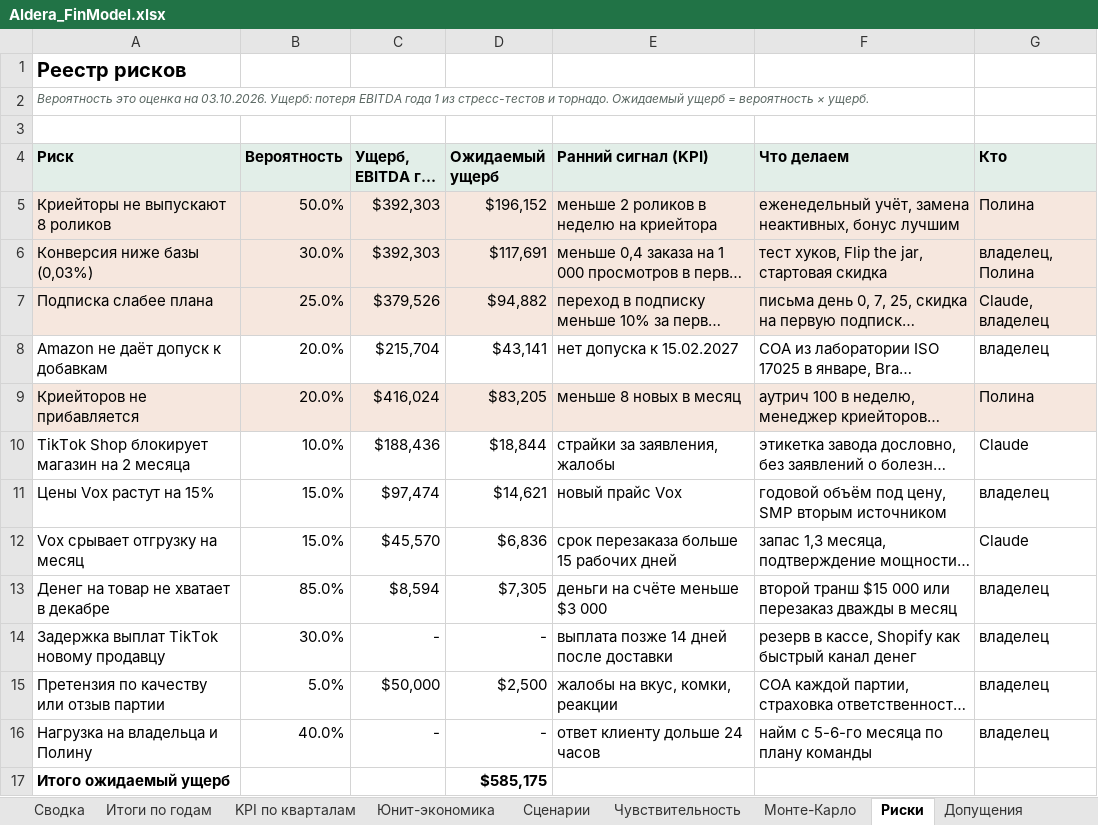
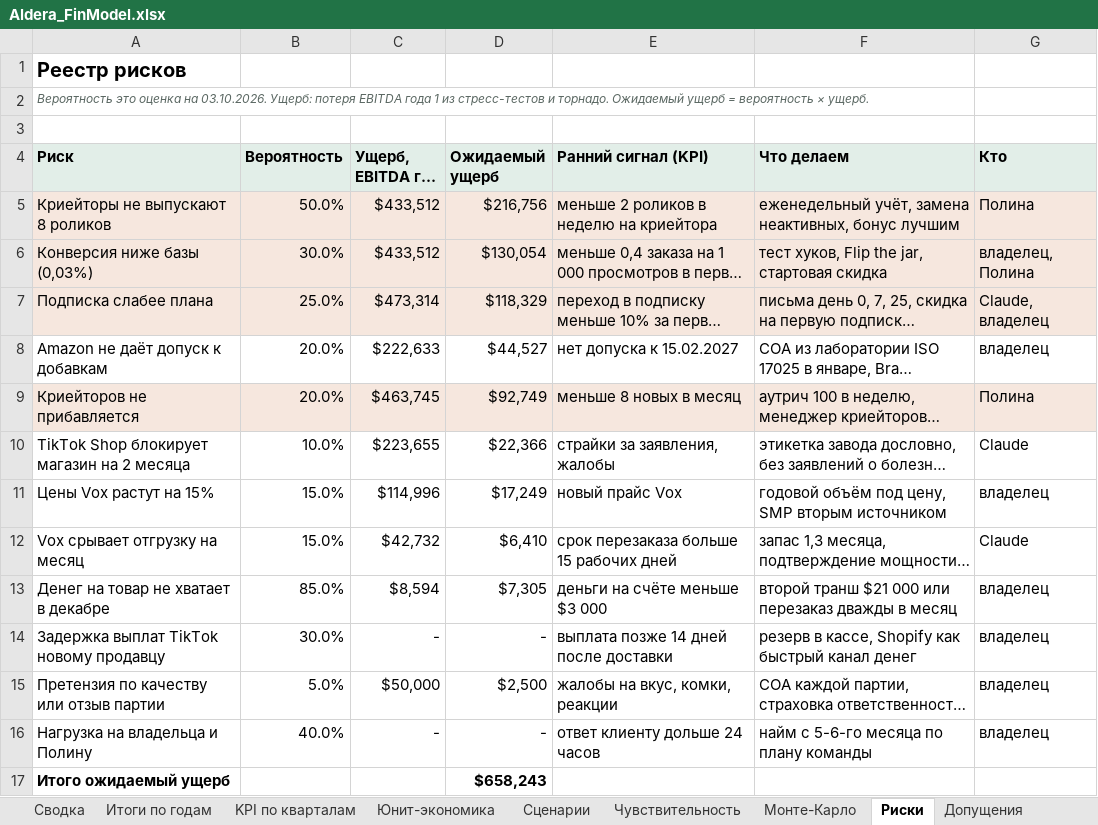
Before and after one commit to arorlov93/The-Aldera, an Excel workbook: finmodel/Aldera_FinModel.xlsx, sheet Риски, drawn as a sheet; long unchanged cells end in …; values as stored, in another font and other column widths than the file's, no borders; the diff names each change by its address in the sheet, - before the commit and + after, or states it on an @@ line.

```diff
--- a/finmodel/Aldera_FinModel.xlsx (sheet Риски)
+++ b/finmodel/Aldera_FinModel.xlsx (sheet Риски)
-C5:C6 (Ущерб, EBITDA год 1): $392,303
+C5:C6 (Ущерб, EBITDA год 1): $433,512
-D5 (Ожидаемый ущерб): $196,152
+D5 (Ожидаемый ущерб): $216,756
-D6 (Ожидаемый ущерб): $117,691
+D6 (Ожидаемый ущерб): $130,054
-C7 (Ущерб, EBITDA год 1): $379,526
+C7 (Ущерб, EBITDA год 1): $473,314
-D7 (Ожидаемый ущерб): $94,882
+D7 (Ожидаемый ущерб): $118,329
-C8 (Ущерб, EBITDA год 1): $215,704
+C8 (Ущерб, EBITDA год 1): $222,633
-D8 (Ожидаемый ущерб): $43,141
+D8 (Ожидаемый ущерб): $44,527
-C9 (Ущерб, EBITDA год 1): $416,024
+C9 (Ущерб, EBITDA год 1): $463,745
-D9 (Ожидаемый ущерб): $83,205
+D9 (Ожидаемый ущерб): $92,749
-C10 (Ущерб, EBITDA год 1): $188,436
+C10 (Ущерб, EBITDA год 1): $223,655
-D10 (Ожидаемый ущерб): $18,844
+D10 (Ожидаемый ущерб): $22,366
-C11 (Ущерб, EBITDA год 1): $97,474
+C11 (Ущерб, EBITDA год 1): $114,996
-D11 (Ожидаемый ущерб): $14,621
+D11 (Ожидаемый ущерб): $17,249
-C12 (Ущерб, EBITDA год 1): $45,570
+C12 (Ущерб, EBITDA год 1): $42,732
-D12 (Ожидаемый ущерб): $6,836
+D12 (Ожидаемый ущерб): $6,410
-F13 (Что делаем): второй транш $15 000 или…
+F13 (Что делаем): второй транш $21 000 или…
-D17 (Ожидаемый ущерб): $585,175
+D17 (Ожидаемый ущерб): $658,243
```
Also changed, not shown: sheet Модель, sheet Чувствительность, sheet Итоги по годам, sheet KPI по кварталам, sheet Монте-Карло, sheet Сценарии, 3 more sheets, formulas that keep their value, charts or pictures, 11 other files.
